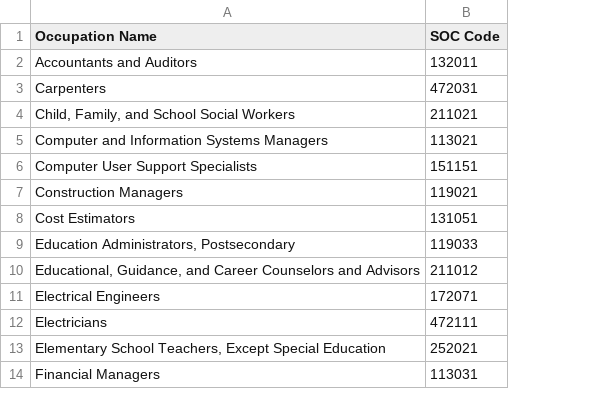
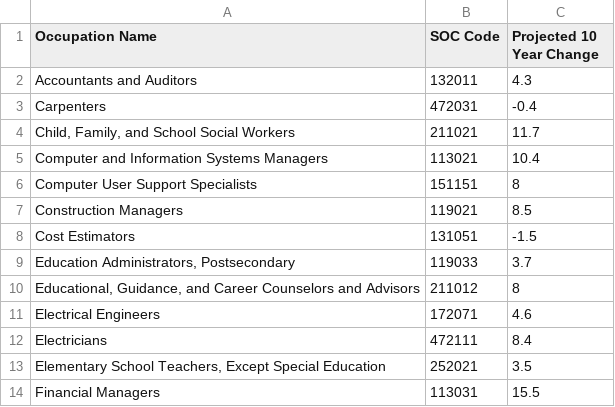
Before and after one commit to thurstkd/final_project_job_finder, a CSV file: job_finder_seed_codes.csv, drawn as a sheet; only a part is shown; the diff names each change by its address in the sheet, - before the commit and + after, or states it on an @@ line.

```diff
--- a/job_finder_seed_codes.csv
+++ b/job_finder_seed_codes.csv
+column C (Projected 10 Year Change), rows 2-14: 4.3 | -0.4 | 11.7 | 10.4 | 8 | 8.5 | -1.5 | 3.7 | 8 | 4.6 | 8.4 | 3.5 | 15.5
```
Also changed, not shown: 2 other files.
